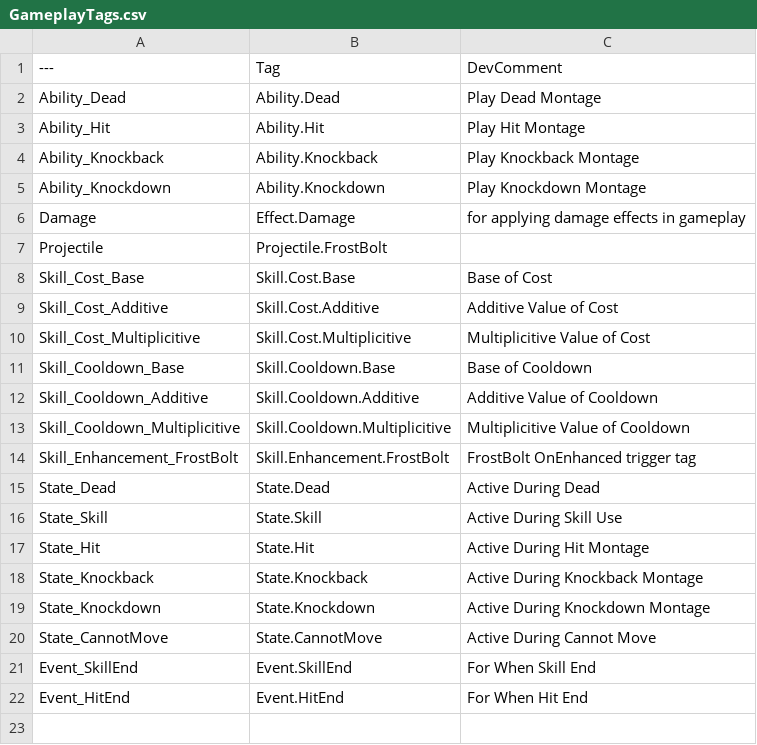
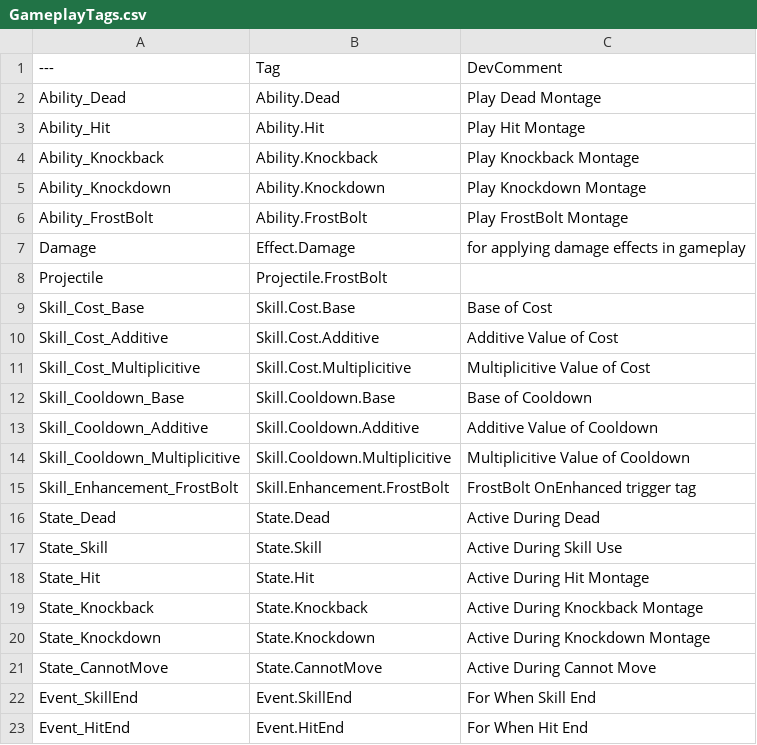
Before and after one commit to Roseclass/Dungeon, a CSV file: GameplayTags.csv, drawn as a sheet; the diff names each change by its address in the sheet, - before the commit and + after, or states it on an @@ line.

```diff
--- a/GameplayTags.csv
+++ b/GameplayTags.csv
+row 6: Ability_FrostBolt | Ability.FrostBolt | Play FrostBolt Montage
```
Also changed, not shown: 22 other files.
